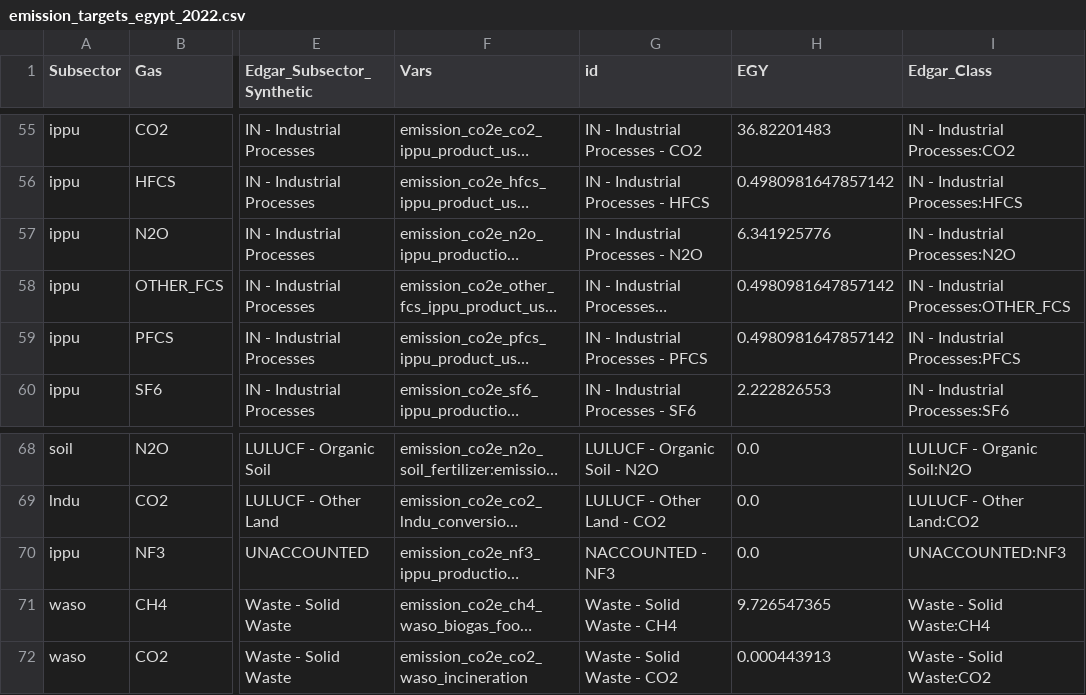
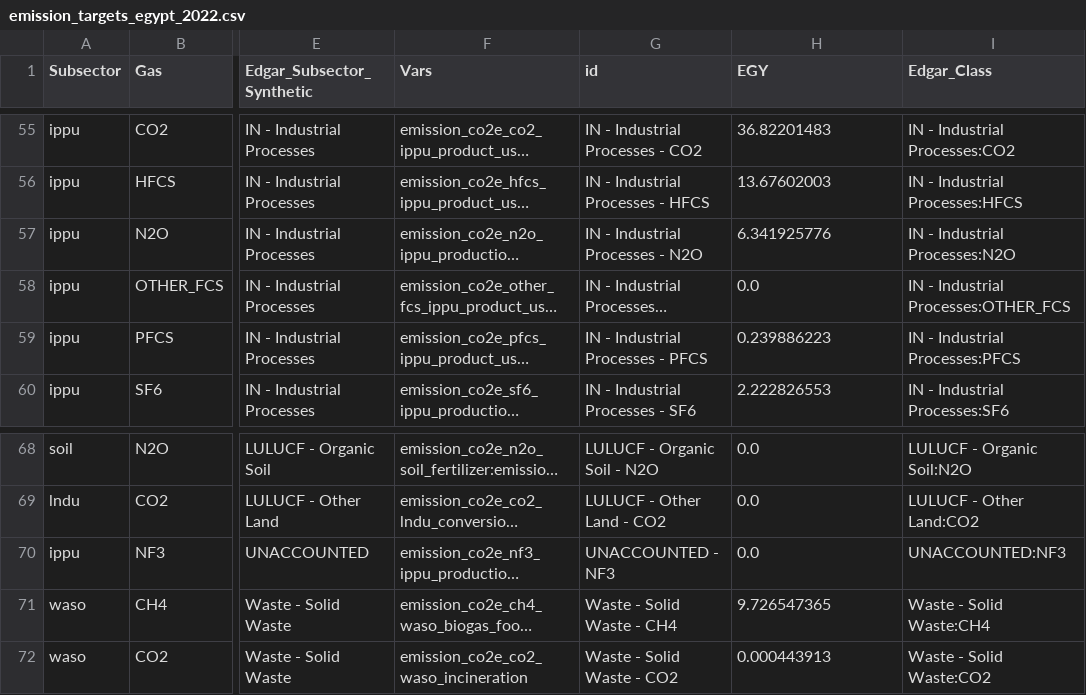
Before and after one commit to sisepuede-framework/ssp_emission_targets, a CSV file: output/emission_targets_egypt_2022.csv, drawn as a sheet; only a part is shown, gaps mark what is left out; long unchanged cells end in …; the diff covers the shown part only; the diff names each change by its address in the sheet, - before the commit and + after, or states it on an @@ line.

```diff
--- a/output/emission_targets_egypt_2022.csv
+++ b/output/emission_targets_egypt_2022.csv
-H56 (EGY): 0.4980981647857142
+H56 (EGY): 13.67602003
-H58 (EGY): 0.4980981647857142
+H58 (EGY): 0.0
-H59 (EGY): 0.4980981647857142
+H59 (EGY): 0.239886223
-G70 (id): NACCOUNTED - NF3
+G70 (id): UNACCOUNTED - NF3
```
Also changed, not shown: 25 edited cells elsewhere in this file, 1 other file.
